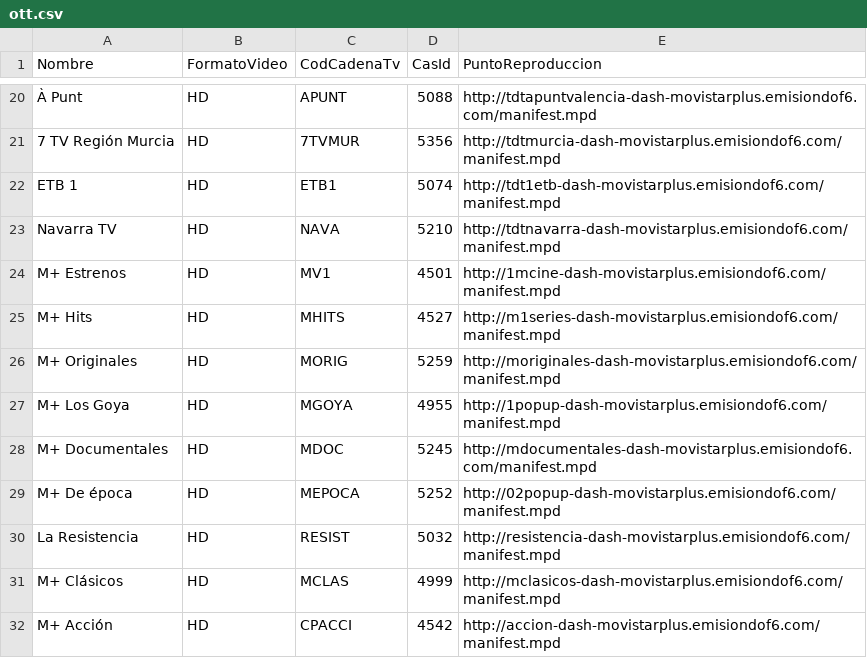
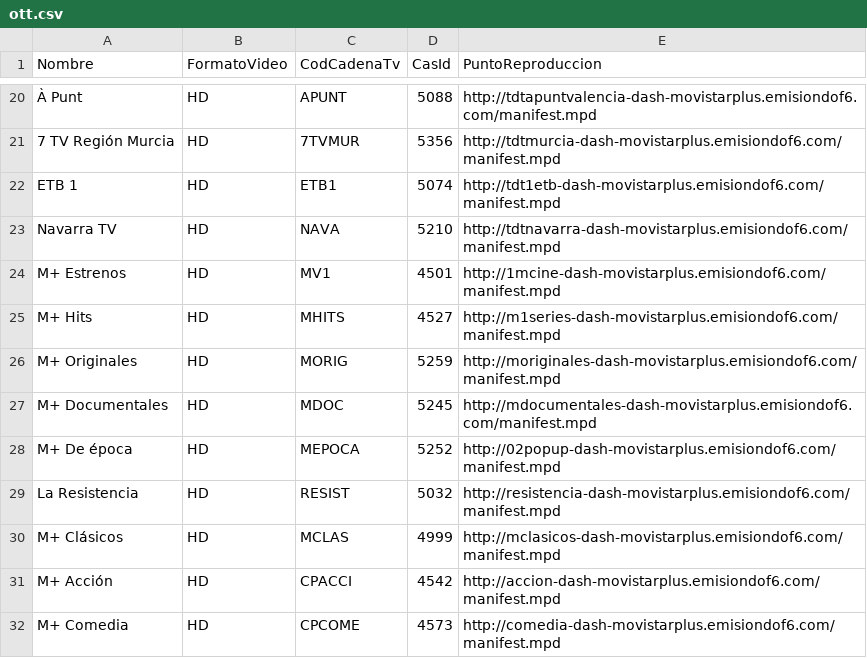
Before and after one commit to 1YZTOOAr/Mfeed, a CSV file: ott.csv, drawn as a sheet; only a part is shown, gaps mark what is left out; the shorter side is filled out with more unchanged rows; the diff names each change by its address in the sheet, - before the commit and + after, or states it on an @@ line.

```diff
--- a/ott.csv
+++ b/ott.csv
-row 27: M+ Los Goya | HD | MGOYA | 4955 | http://1popup-dash-movistarplus.emisiondof6.com/manifest.mpd
```
Also changed, not shown: difusion.csv.
